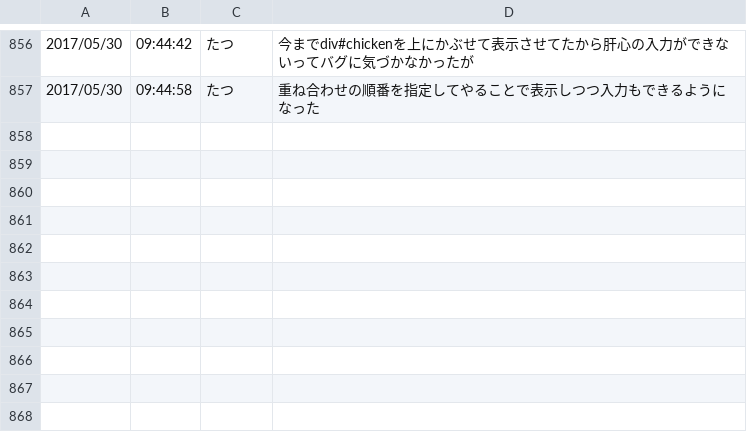
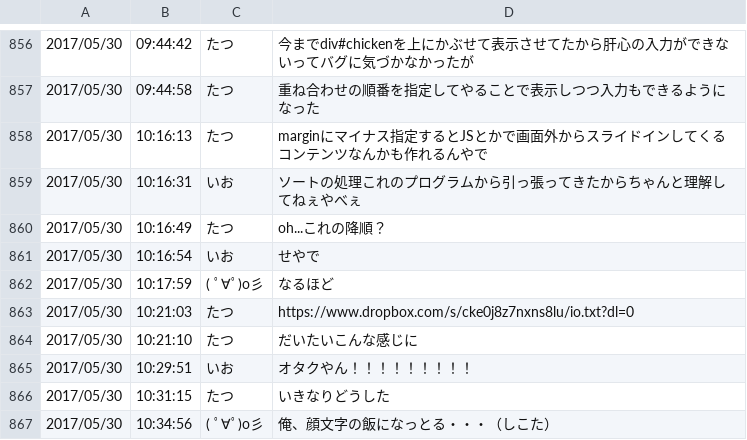
Before and after one commit to ioioiof/PHPTraining, a CSV file: PHPTraining/cprogram/dbb.csv, drawn as a sheet; only a part is shown, gaps mark what is left out; the diff names each change by its address in the sheet, - before the commit and + after, or states it on an @@ line.

```diff
--- a/PHPTraining/cprogram/dbb.csv
+++ b/PHPTraining/cprogram/dbb.csv
+row 858: 2017/05/30 | 10:16:13 | たつ | marginにマイナス指定するとJSとかで画面外からスライドインしてくるコンテンツなんかも作れるんやで
+row 859: 2017/05/30 | 10:16:31 | いお | ソートの処理これのプログラムから引っ張ってきたからちゃんと理解してねぇやべぇ
+row 860: 2017/05/30 | 10:16:49 | たつ | oh...これの降順？
+row 861: 2017/05/30 | 10:16:54 | いお | せやで
+row 862: 2017/05/30 | 10:17:59 | ( ﾟ∀ﾟ)o彡 | なるほど
+row 863: 2017/05/30 | 10:21:03 | たつ | https://www.dropbox.com/s/cke0j8z7nxns8lu/io.txt?dl=0
+row 864: 2017/05/30 | 10:21:10 | たつ | だいたいこんな感じに
+row 865: 2017/05/30 | 10:29:51 | いお | オタクやん！！！！！！！！！
+row 866: 2017/05/30 | 10:31:15 | たつ | いきなりどうした
+row 867: 2017/05/30 | 10:34:56 | ( ﾟ∀ﾟ)o彡 | 俺、顔文字の飯になっとる・・・（しこた）
```
Also changed, not shown: 1 other file.
